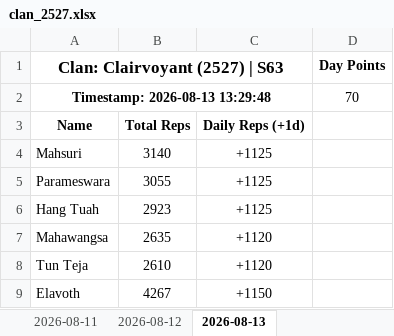
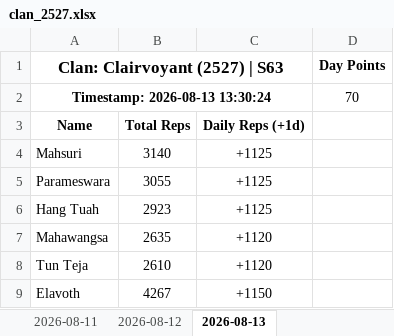
Before and after one commit to nixervo/Clairvoyant-Reps, an Excel workbook: clan_2527.xlsx, sheet 2026-08-13, drawn as a sheet; only a part is shown; values as stored, in another font and other column widths than the file's, no borders; the diff names each change by its address in the sheet, - before the commit and + after, or states it on an @@ line.

```diff
--- a/clan_2527.xlsx (sheet 2026-08-13)
+++ b/clan_2527.xlsx (sheet 2026-08-13)
-A2 (Clan: Clairvoyant (2527) | S63): Timestamp: 2026-08-13 13:29:48
+A2 (Clan: Clairvoyant (2527) | S63): Timestamp: 2026-08-13 13:30:24
```
Also changed, not shown: 4 other files.
